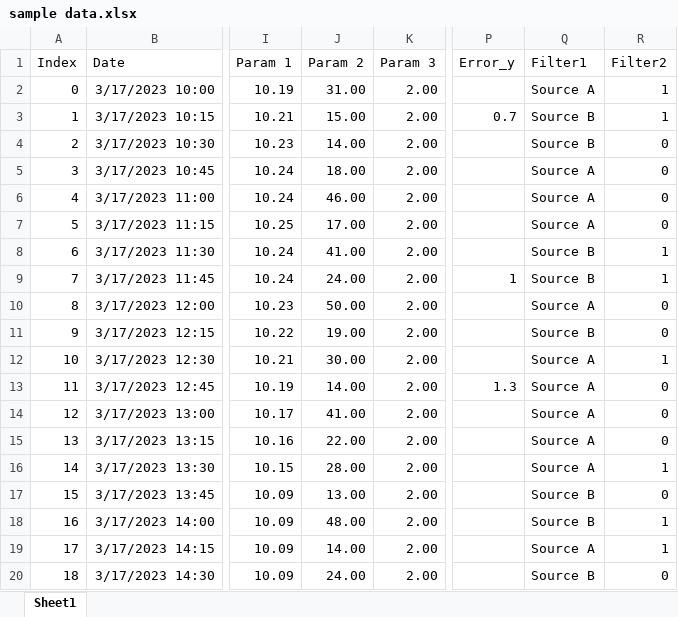
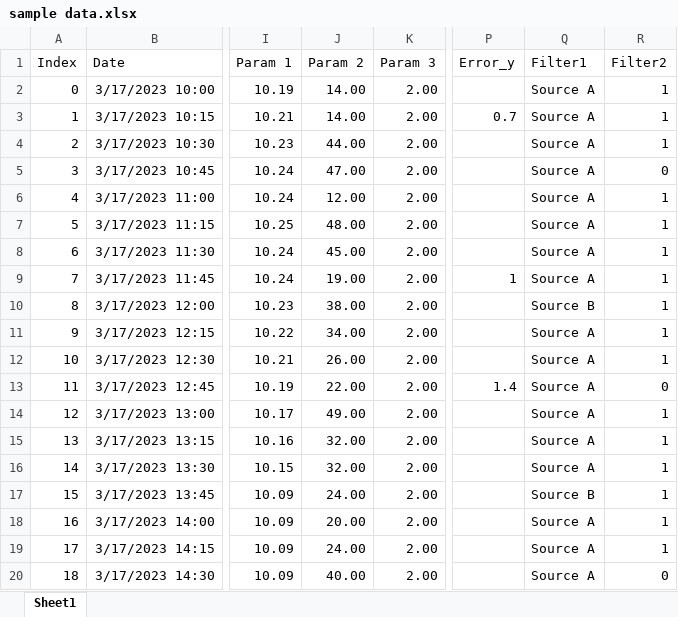
Before and after one commit to jku-vds-lab/pro2future-multiple-stacked-charts, an Excel workbook: publication/sample data.xlsx, sheet Sheet1, drawn as a sheet; only a part is shown, gaps mark what is left out; values as stored, in another font and other column widths than the file's, no borders; table styles not drawn; the diff covers the shown part only; the diff names each change by its address in the sheet, - before the commit and + after, or states it on an @@ line.

Commit message:
added support for x-axis break and date scale

```diff
--- a/publication/sample data.xlsx (sheet Sheet1)
+++ b/publication/sample data.xlsx (sheet Sheet1)
-J2 (Param 2): 31.00
+J2 (Param 2): 14.00
-J3 (Param 2): 15.00
+J3 (Param 2): 14.00
-Q3:Q4 (Filter1): Source B
+Q3:Q4 (Filter1): Source A
-J4 (Param 2): 14.00
+J4 (Param 2): 44.00
-R4 (Filter2): 0
+R4 (Filter2): 1
-J5 (Param 2): 18.00
+J5 (Param 2): 47.00
-J6 (Param 2): 46.00
+J6 (Param 2): 12.00
-R6:R7 (Filter2): 0
+R6:R7 (Filter2): 1
-J7 (Param 2): 17.00
+J7 (Param 2): 48.00
-J8 (Param 2): 41.00
+J8 (Param 2): 45.00
-Q8:Q9 (Filter1): Source B
+Q8:Q9 (Filter1): Source A
-J9 (Param 2): 24.00
+J9 (Param 2): 19.00
-J10 (Param 2): 50.00
+J10 (Param 2): 38.00
-Q10 (Filter1): Source A
+Q10 (Filter1): Source B
-R10:R11 (Filter2): 0
+R10:R11 (Filter2): 1
-J11 (Param 2): 19.00
+J11 (Param 2): 34.00
-Q11 (Filter1): Source B
+Q11 (Filter1): Source A
-J12 (Param 2): 30.00
+J12 (Param 2): 26.00
-J13 (Param 2): 14.00
+J13 (Param 2): 22.00
-P13 (Error_y): 1.3
+P13 (Error_y): 1.4
-J14 (Param 2): 41.00
+J14 (Param 2): 49.00
-R14:R15 (Filter2): 0
+R14:R15 (Filter2): 1
-J15 (Param 2): 22.00
+J15 (Param 2): 32.00
-J16 (Param 2): 28.00
+J16 (Param 2): 32.00
-J17 (Param 2): 13.00
+J17 (Param 2): 24.00
-R17 (Filter2): 0
+R17 (Filter2): 1
-J18 (Param 2): 48.00
+J18 (Param 2): 20.00
-Q18 (Filter1): Source B
+Q18 (Filter1): Source A
-J19 (Param 2): 14.00
+J19 (Param 2): 24.00
-J20 (Param 2): 24.00
+J20 (Param 2): 40.00
-Q20 (Filter1): Source B
+Q20 (Filter1): Source A
```
Also changed, not shown: 4 added rows, 4 removed rows and 1044 edited cells elsewhere in this sheet, formulas that keep their value, 3 other files.
